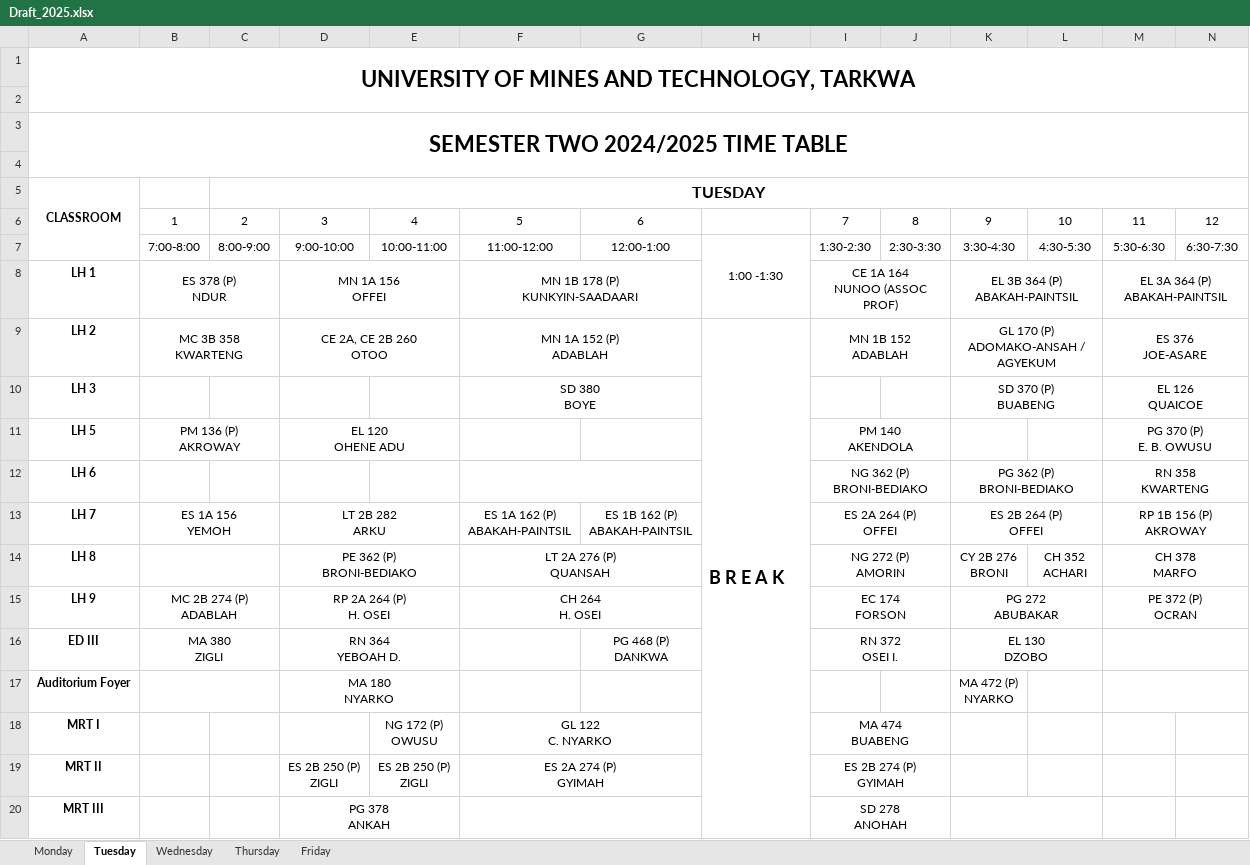
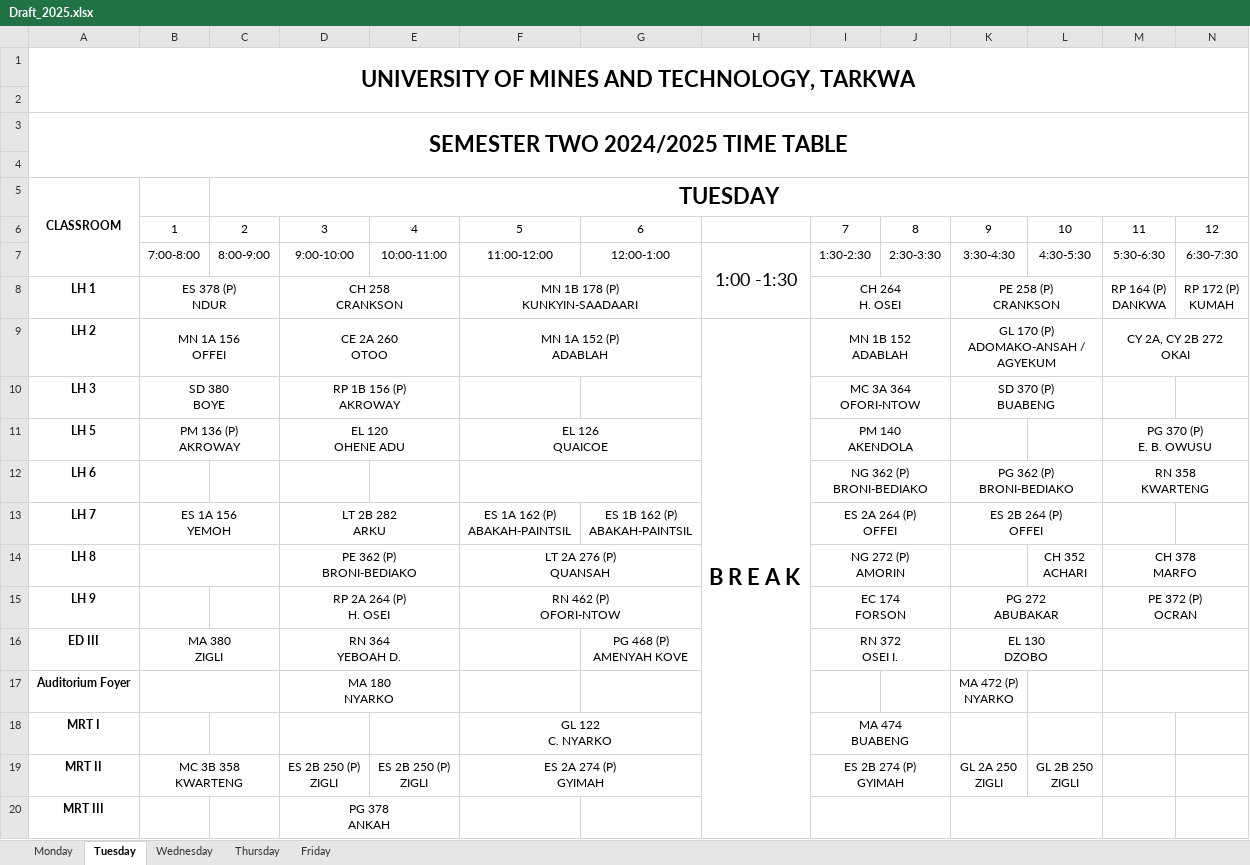
Before and after one commit to EaseCHAOS/easechaos, an Excel workbook: api/drafts/Draft_2025.xlsx, sheet Tuesday, drawn as a sheet; only a part is shown; values as stored, in another font and other column widths than the file's, no borders; charts and pictures not drawn; removed rows and columns are numbered as before the commit, all else as after; ↵ is a line break in a cell; the diff covers the shown part only; the diff names each change by its address in the sheet, - before the commit and + after, or states it on an @@ line.

```diff
--- a/api/drafts/Draft_2025.xlsx (sheet Tuesday)
+++ b/api/drafts/Draft_2025.xlsx (sheet Tuesday)
@@ C5 text size: larger @@
@@ H7 text size: larger @@
-D8: MN 1A 156 ↵ OFFEI
+D8: CH 258 ↵ CRANKSON
-I8: CE 1A 164 ↵ NUNOO (ASSOC PROF)
+I8: CH 264 ↵ H. OSEI
-K8: EL 3B 364 (P) ↵ ABAKAH-PAINTSIL
+K8: PE 258 (P) ↵ CRANKSON
-M8: EL 3A 364 (P) ↵ ABAKAH-PAINTSIL
+M8: RP 164 (P) ↵ DANKWA
-M8:N8 merged
-N8: (empty)
+N8: RP 172 (P) ↵ KUMAH
-B9: MC 3B 358 ↵ KWARTENG
+B9: MN 1A 156 ↵ OFFEI
-D9: CE 2A, CE 2B 260 ↵ OTOO
+D9: CE 2A 260 ↵ OTOO
@@ H9 text size: larger @@
-H9:H74 merged
+H9:H73 merged
-M9: ES 376 ↵ JOE-ASARE
+M9: CY 2A, CY 2B 272 ↵ OKAI
-row 10: LH 3 |  |  |  |  | SD 380 ↵ BOYE |  |  |  |  | SD 370 (P) ↵ BUABENG |  | EL 126 ↵ QUAICOE
+row 10: LH 3 | SD 380 ↵ BOYE |  | RP 1B 156 (P) ↵ AKROWAY |  |  |  |  | MC 3A 364 ↵ OFORI-NTOW |  | SD 370 (P) ↵ BUABENG
-F11: (empty)
+F11: EL 126 ↵ QUAICOE
+F11:G11 merged
-M13: RP 1B 156 (P) ↵ AKROWAY
+M13: (empty)
-M13:N13 merged
-K14: CY 2B 276 ↵ BRONI
+K14: (empty)
-B15: MC 2B 274 (P) ↵ ADABLAH
+B15: (empty)
-B15:C15 merged
-F15: CH 264 ↵ H. OSEI
+F15: RN 462 (P) ↵ OFORI-NTOW
-G16: PG 468 (P) ↵ DANKWA
+G16: PG 468 (P) ↵ AMENYAH KOVE
-E18: NG 172 (P) ↵ OWUSU
+E18: (empty)
-B19: (empty)
+B19: MC 3B 358 ↵ KWARTENG
+B19:C19 merged
-K19: (empty)
+K19: GL 2A 250 ↵ ZIGLI
-L19: (empty)
+L19: GL 2B 250 ↵ ZIGLI
-F20:G20 merged
-I20: SD 278 ↵ ANOHAH
+I20: (empty)
```
Also changed, not shown: 3 added rows, 1 removed row, 110 edited cells and merged cells elsewhere in this sheet, sheet Wednesday, sheet Thursday, sheet Monday, sheet Friday, charts or pictures.
